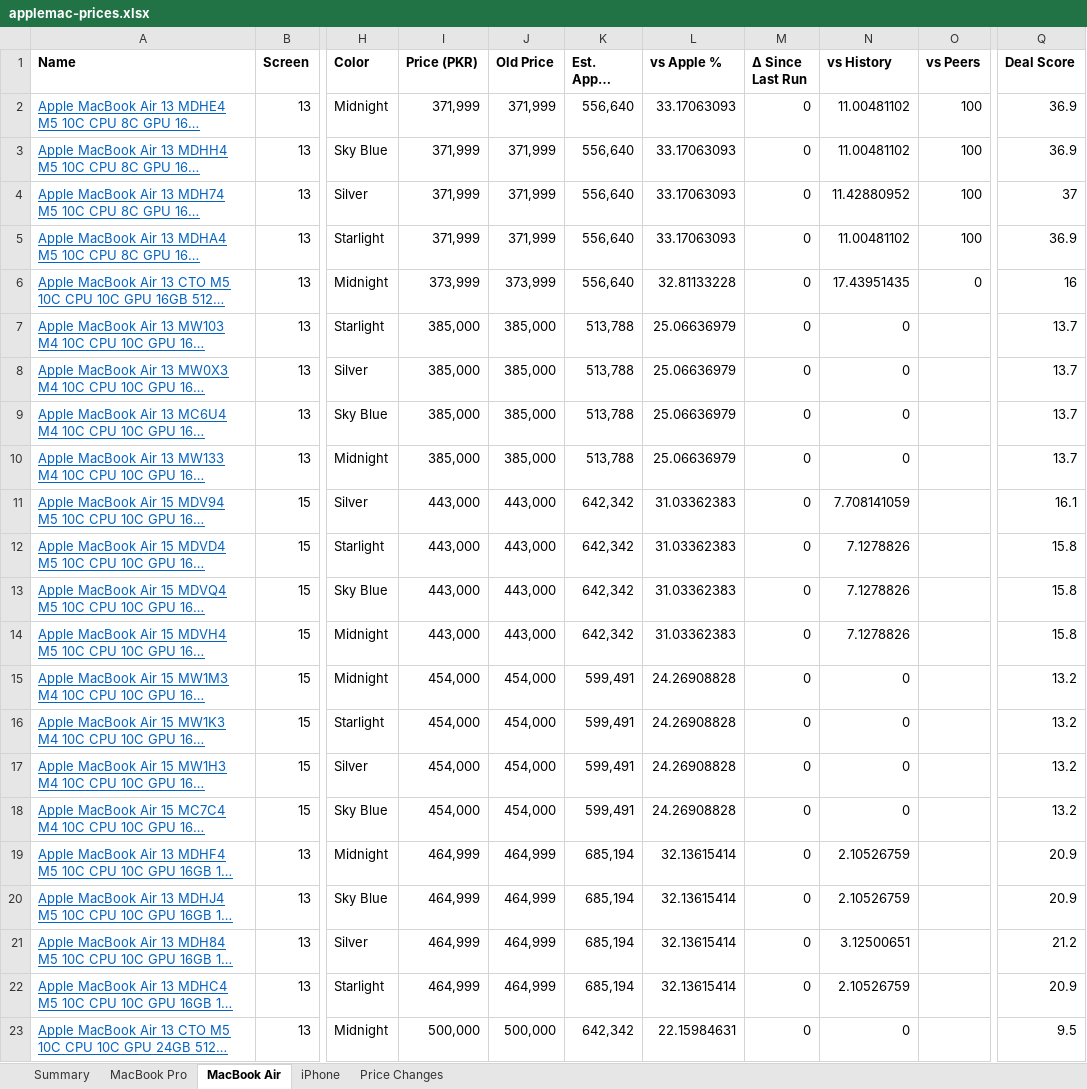
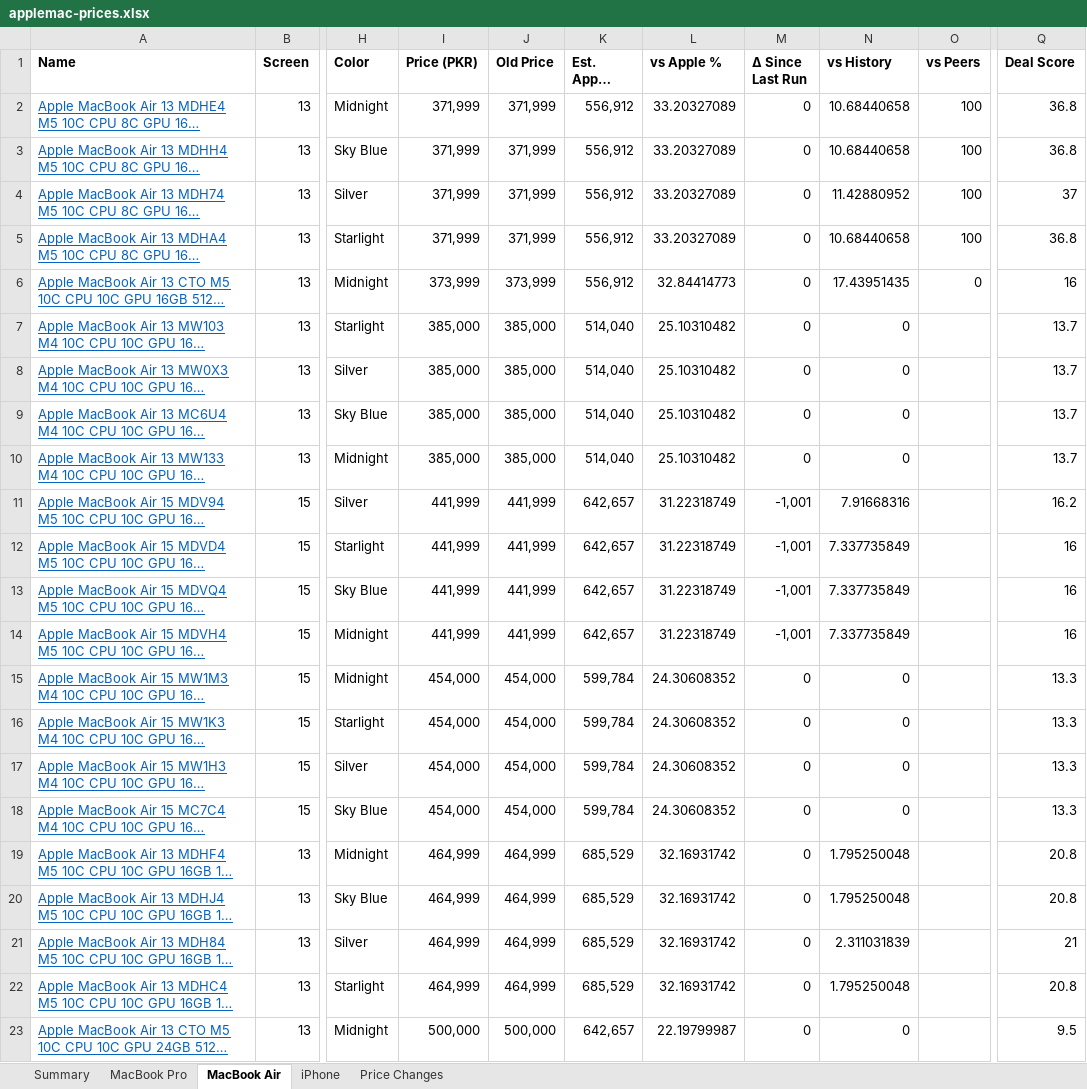
Before and after one commit to MrErrorSan/applemac-pk-tracker, an Excel workbook: web/downloads/applemac-prices.xlsx, sheet MacBook Air, drawn as a sheet; only a part is shown, gaps mark what is left out; long unchanged cells end in …; values as stored, in another font and other column widths than the file's, no borders; conditional formats not drawn; the diff covers the shown part only; the diff names each change by its address in the sheet, - before the commit and + after, or states it on an @@ line.

```diff
--- a/web/downloads/applemac-prices.xlsx (sheet MacBook Air)
+++ b/web/downloads/applemac-prices.xlsx (sheet MacBook Air)
-K2:K6 (Est. Apple Landed): 556,640
+K2:K6 (Est. Apple Landed): 556,912
-L2:L5 (vs Apple %): 33.17063093
+L2:L5 (vs Apple %): 33.20327089
-N2:N3 (vs History): 11.00481102
+N2:N3 (vs History): 10.68440658
-Q2:Q3 (Deal Score): 36.9
+Q2:Q3 (Deal Score): 36.8
-N5 (vs History): 11.00481102
+N5 (vs History): 10.68440658
-Q5 (Deal Score): 36.9
+Q5 (Deal Score): 36.8
-L6 (vs Apple %): 32.81133228
+L6 (vs Apple %): 32.84414773
-K7:K10 (Est. Apple Landed): 513,788
+K7:K10 (Est. Apple Landed): 514,040
-L7:L10 (vs Apple %): 25.06636979
+L7:L10 (vs Apple %): 25.10310482
-I11:I14 (Price (PKR)): 443,000
+I11:I14 (Price (PKR)): 441,999
-J11:J14 (Old Price): 443,000
+J11:J14 (Old Price): 441,999
-K11:K14 (Est. Apple Landed): 642,342
+K11:K14 (Est. Apple Landed): 642,657
-L11:L14 (vs Apple %): 31.03362383
+L11:L14 (vs Apple %): 31.22318749
-M11:M14 (Δ Since Last Run): 0
+M11:M14 (Δ Since Last Run): -1,001
-N11 (vs History): 7.708141059
+N11 (vs History): 7.91668316
-Q11 (Deal Score): 16.1
+Q11 (Deal Score): 16.2
-N12:N14 (vs History): 7.1278826
+N12:N14 (vs History): 7.337735849
-Q12:Q14 (Deal Score): 15.8
+Q12:Q14 (Deal Score): 16
-K15:K18 (Est. Apple Landed): 599,491
+K15:K18 (Est. Apple Landed): 599,784
-L15:L18 (vs Apple %): 24.26908828
+L15:L18 (vs Apple %): 24.30608352
-Q15:Q18 (Deal Score): 13.2
+Q15:Q18 (Deal Score): 13.3
-K19:K22 (Est. Apple Landed): 685,194
+K19:K22 (Est. Apple Landed): 685,529
-L19:L22 (vs Apple %): 32.13615414
+L19:L22 (vs Apple %): 32.16931742
-N19:N20 (vs History): 2.10526759
+N19:N20 (vs History): 1.795250048
-Q19:Q20 (Deal Score): 20.9
+Q19:Q20 (Deal Score): 20.8
-N21 (vs History): 3.12500651
+N21 (vs History): 2.311031839
-Q21 (Deal Score): 21.2
+Q21 (Deal Score): 21
-N22 (vs History): 2.10526759
+N22 (vs History): 1.795250048
-Q22 (Deal Score): 20.9
+Q22 (Deal Score): 20.8
-K23 (Est. Apple Landed): 642,342
+K23 (Est. Apple Landed): 642,657
-L23 (vs Apple %): 22.15984631
+L23 (vs Apple %): 22.19799987
```
Also changed, not shown: 83 edited cells elsewhere in this sheet, sheet MacBook Pro, sheet Price Changes, sheet Summary, sheet iPhone, 7 other files.
